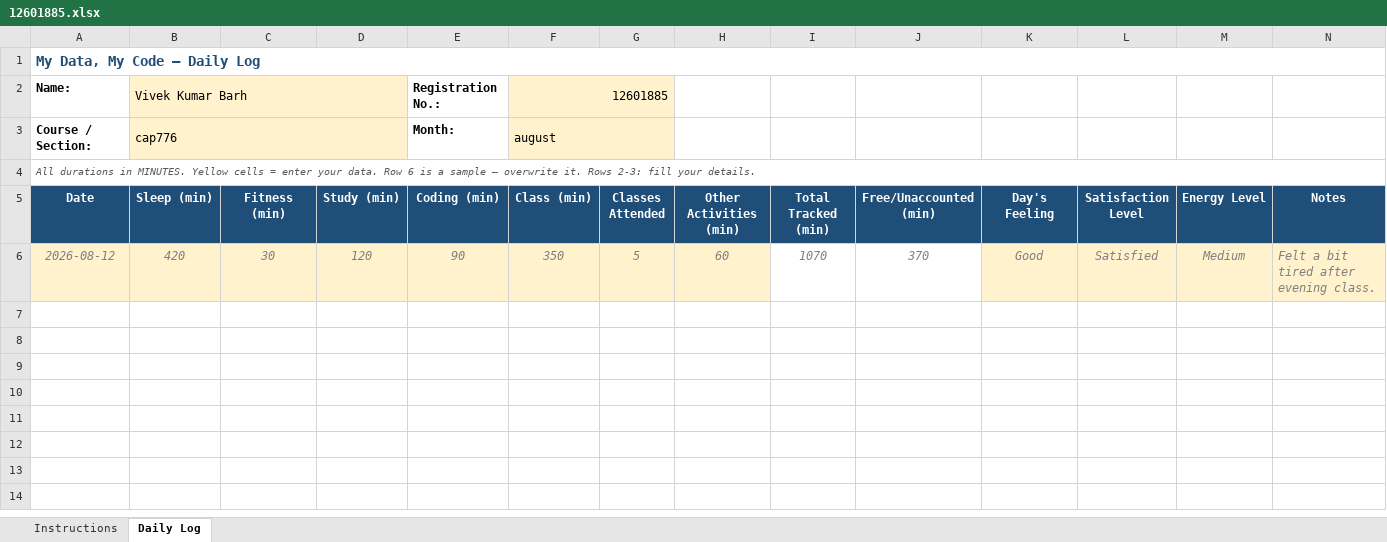
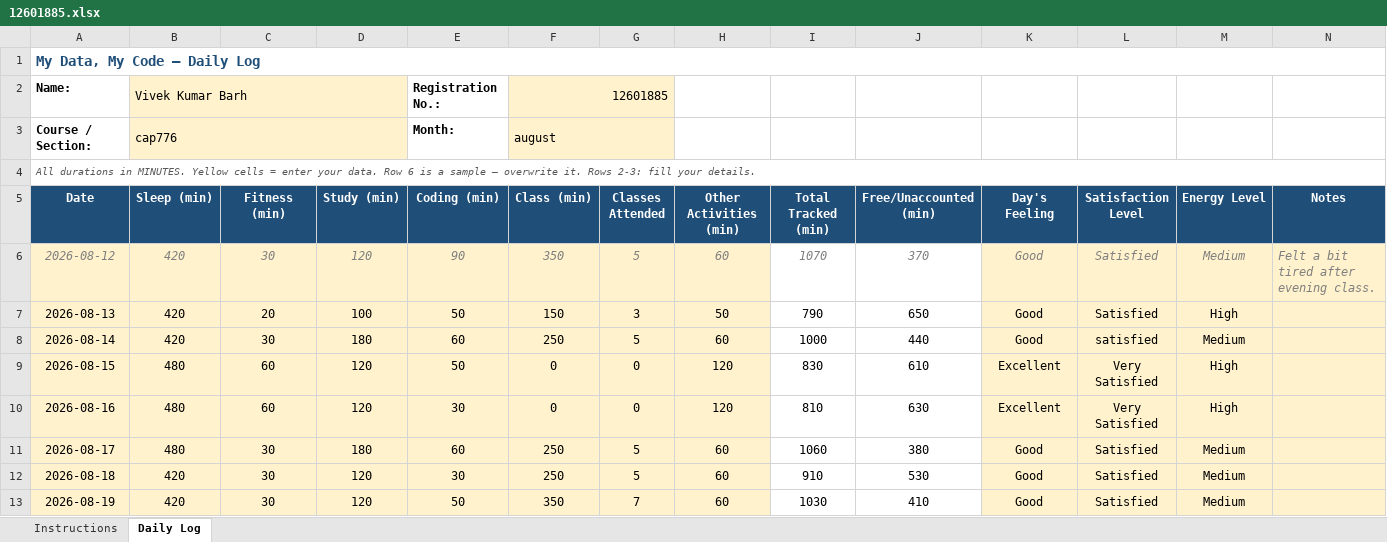
Before and after one commit to Vivek420tech/cap776, an Excel workbook: 12601885.xlsx, sheet Daily Log, drawn as a sheet; values as stored, in another font and other column widths than the file's, no borders; conditional formats not drawn; the diff names each change by its address in the sheet, - before the commit and + after, or states it on an @@ line.

Commit message:
12601885.xlsx

```diff
--- a/12601885.xlsx (sheet Daily Log)
+++ b/12601885.xlsx (sheet Daily Log)
+row 7: 2026-08-13 | 420 | 20 | 100 | 50 | 150 | 3 | 50 | 790 | 650 | Good | Satisfied | High
+row 8: 2026-08-14 | 420 | 30 | 180 | 60 | 250 | 5 | 60 | 1000 | 440 | Good | satisfied | Medium
+row 9: 2026-08-15 | 480 | 60 | 120 | 50 | 0 | 0 | 120 | 830 | 610 | Excellent | Very Satisfied | High
+row 10: 2026-08-16 | 480 | 60 | 120 | 30 | 0 | 0 | 120 | 810 | 630 | Excellent | Very Satisfied | High
+row 11: 2026-08-17 | 480 | 30 | 180 | 60 | 250 | 5 | 60 | 1060 | 380 | Good | Satisfied | Medium
+row 12: 2026-08-18 | 420 | 30 | 120 | 30 | 250 | 5 | 60 | 910 | 530 | Good | Satisfied | Medium
+row 13: 2026-08-19 | 420 | 30 | 120 | 50 | 350 | 7 | 60 | 1030 | 410 | Good | Satisfied | Medium
```
